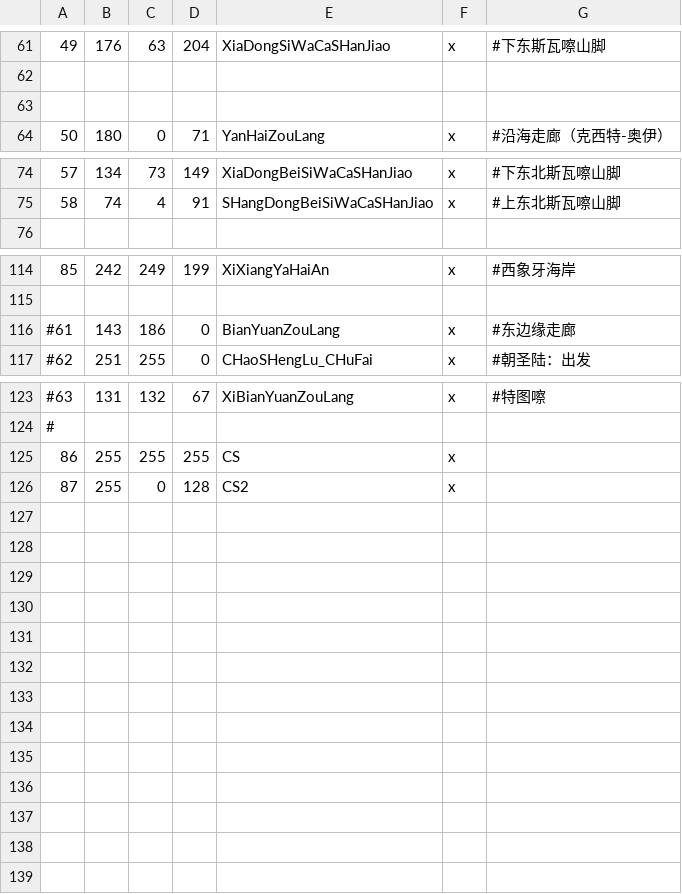
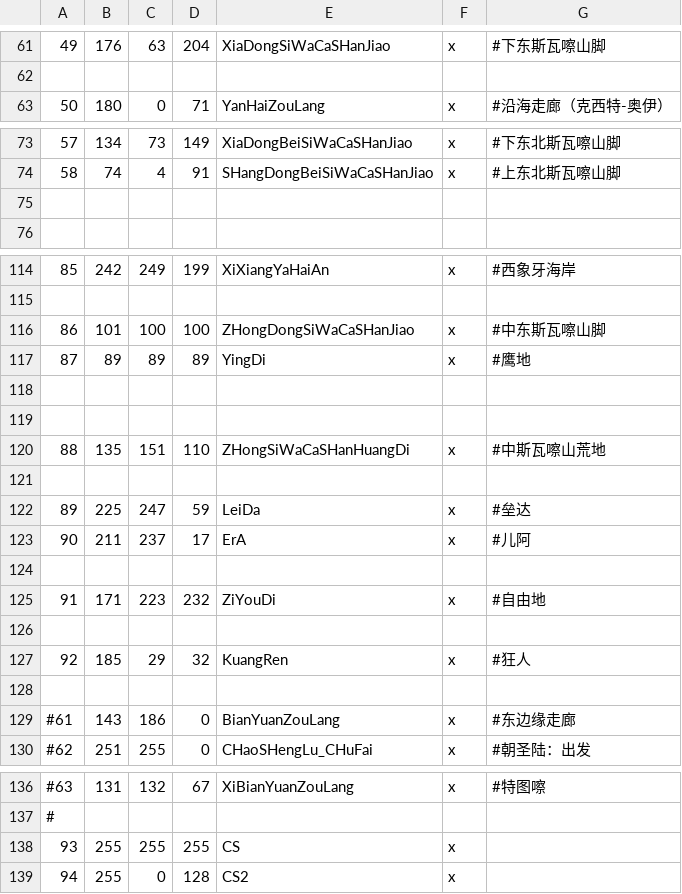
Before and after one commit to dogun/ck3, a CSV file: KOS/map_data/definition.csv, drawn as a sheet; only a part is shown, gaps mark what is left out; removed rows and columns are numbered as before the commit, all else as after; the diff names each change by its address in the sheet, - before the commit and + after, or states it on an @@ line.

```diff
--- a/KOS/map_data/definition.csv
+++ b/KOS/map_data/definition.csv
-row 63: (empty)
+row 75: (empty)
+row 116: 86 | 101 | 100 | 100 | ZHongDongSiWaCaSHanJiao | x | #中东斯瓦嚓山脚
+row 117: 87 | 89 | 89 | 89 | YingDi | x | #鹰地
+row 118: (empty)
+row 119: (empty)
+row 120: 88 | 135 | 151 | 110 | ZHongSiWaCaSHanHuangDi | x | #中斯瓦嚓山荒地
+row 121: (empty)
+row 122: 89 | 225 | 247 | 59 | LeiDa | x | #垒达
+row 123: 90 | 211 | 237 | 17 | ErA | x | #儿阿
+row 124: (empty)
+row 125: 91 | 171 | 223 | 232 | ZiYouDi | x | #自由地
+row 126: (empty)
+row 127: 92 | 185 | 29 | 32 | KuangRen | x | #狂人
+row 128: (empty)
@@ column A renumbered from row 138 down @@
```
Also changed, not shown: 16 other files.
